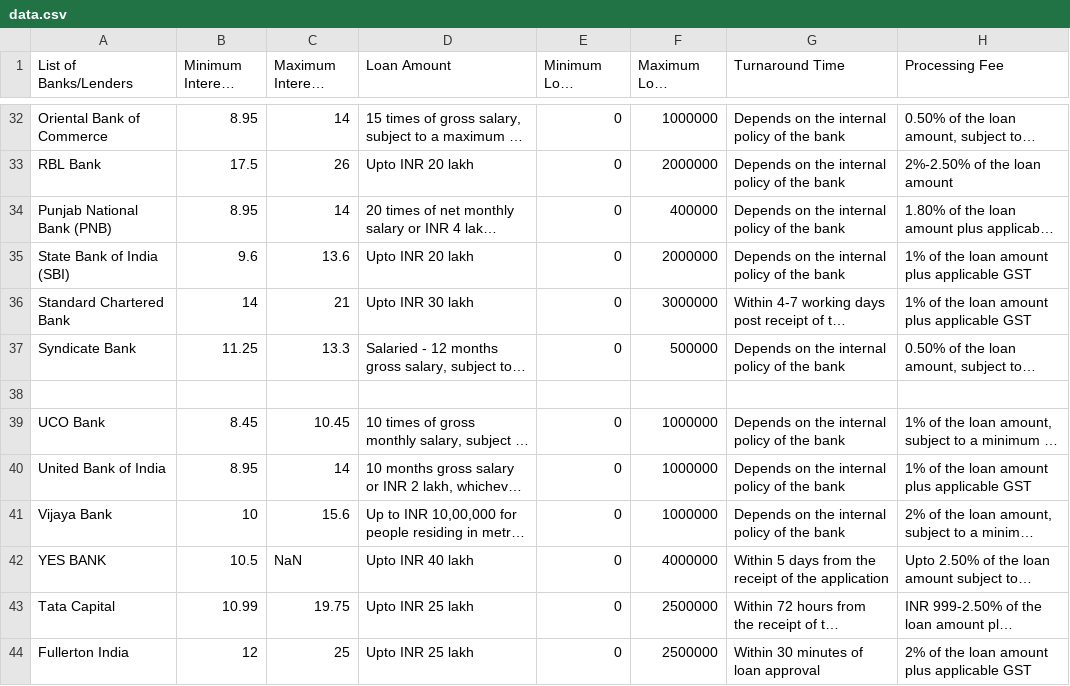
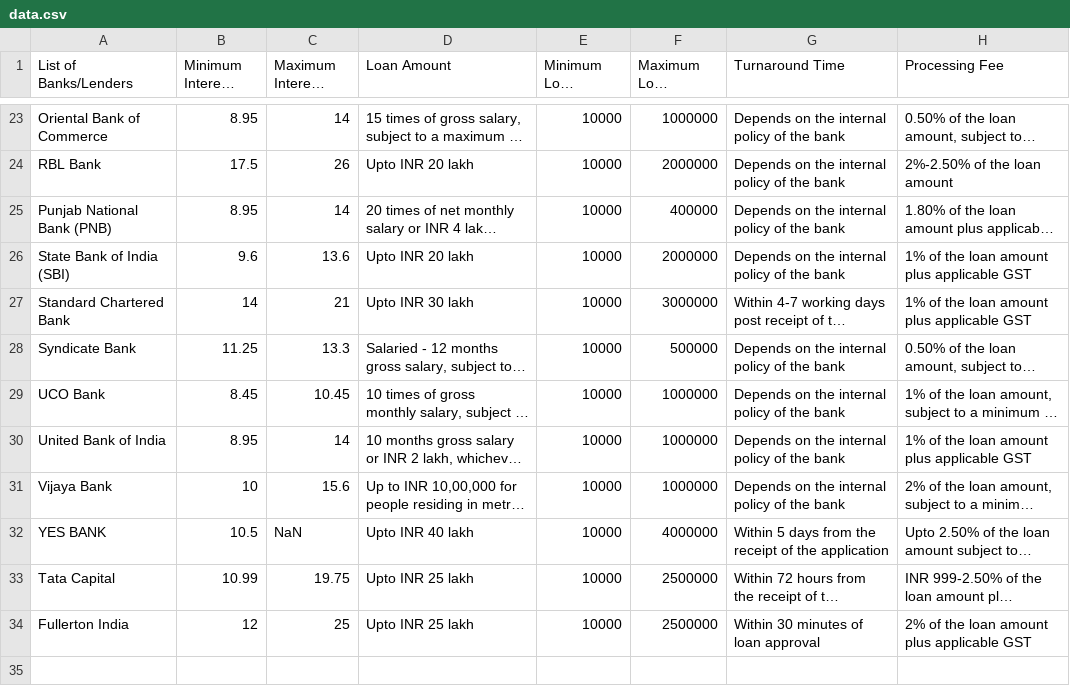
Before and after one commit to saisashank18/loan_eligibility_recomendation, a CSV file: data.csv, drawn as a sheet; only a part is shown, gaps mark what is left out; long unchanged cells end in …; removed rows and columns are numbered as before the commit, all else as after; the diff covers the shown part only; the diff names each change by its address in the sheet, - before the commit and + after, or states it on an @@ line.

```diff
--- a/data.csv
+++ b/data.csv
-E23:E28 (Minimum Loan Amount): 0
+E23:E28 (Minimum Loan Amount): 10000
-row 38: (empty)
-E29:E34 (Minimum Loan Amount): 0
+E29:E34 (Minimum Loan Amount): 10000
```
Also changed, not shown: 9 removed rows and 18 edited cells elsewhere in this file.
